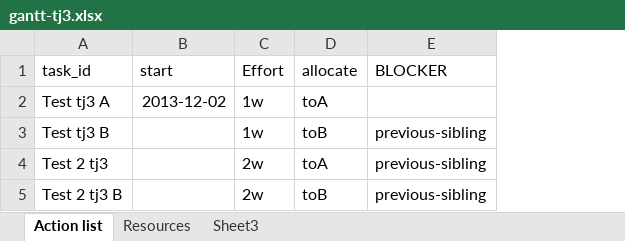
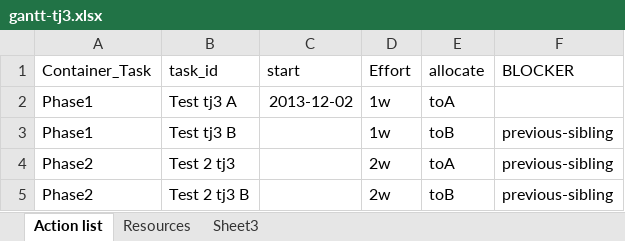
Before and after one commit to ivanhanigan/disentangle, an Excel workbook: gantt-tj3/gantt-tj3.xlsx, sheet Action list, drawn as a sheet; values as stored, in another font and other column widths than the file's, no borders; the diff names each change by its address in the sheet, - before the commit and + after, or states it on an @@ line.

Commit message:
more on gantt R

```diff
--- a/gantt-tj3/gantt-tj3.xlsx (sheet Action list)
+++ b/gantt-tj3/gantt-tj3.xlsx (sheet Action list)
+column A (Container_Task), rows 2-5: Phase1 | Phase1 | Phase2 | Phase2
```
Also changed, not shown: 1 other file.
